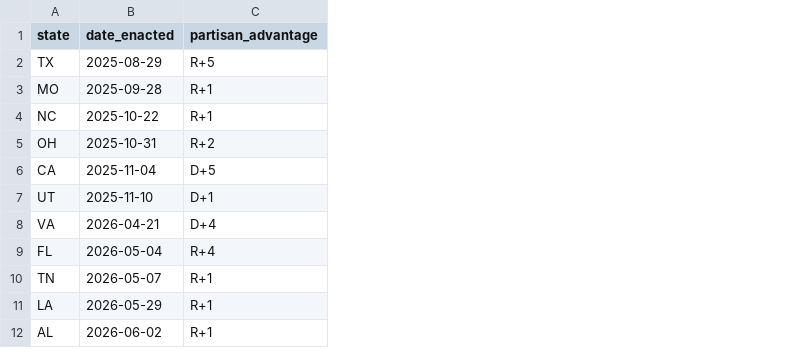
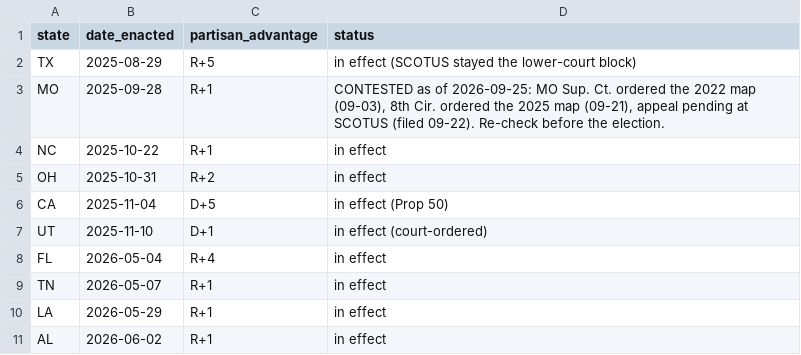
Before and after one commit to pjmerica/polling-agg-2026, a CSV file: data/processed/redistricted_2026.csv, drawn as a sheet; removed rows and columns are numbered as before the commit, all else as after; the diff names each change by its address in the sheet, - before the commit and + after, or states it on an @@ line.

Commit message:
redistricted_2026: drop VA (map voided 2026-05-08), mark MO contested (SCOTUS pending)
Mirrors the model repo's file. VA's 2021 map is in use, so its House races no longer get the
REDRAWN badge. MO: MO Sup. Ct. ordered the 2022 map (09-03), the 8th Cir. ordered the 2025
map (09-21), and a SCOTUS appeal is pending - kept as redrawn, the operative order.

```diff
--- a/data/processed/redistricted_2026.csv
+++ b/data/processed/redistricted_2026.csv
+column D (status), rows 2-11: in effect (SCOTUS stayed the lower-court block) | CONTESTED as of 2026-09-25: MO Sup. Ct. ordered the 2022 map (09-03), 8th Cir. ordered the 2025 map (09-21), appeal pending at SCOTUS (filed 09-22). Re-check before the election. | in effect | in effect | in effect (Prop 50) | in effect (court-ordered) | in effect | in effect | in effect | in effect
-row 8: VA | 2026-04-21 | D+4
```
